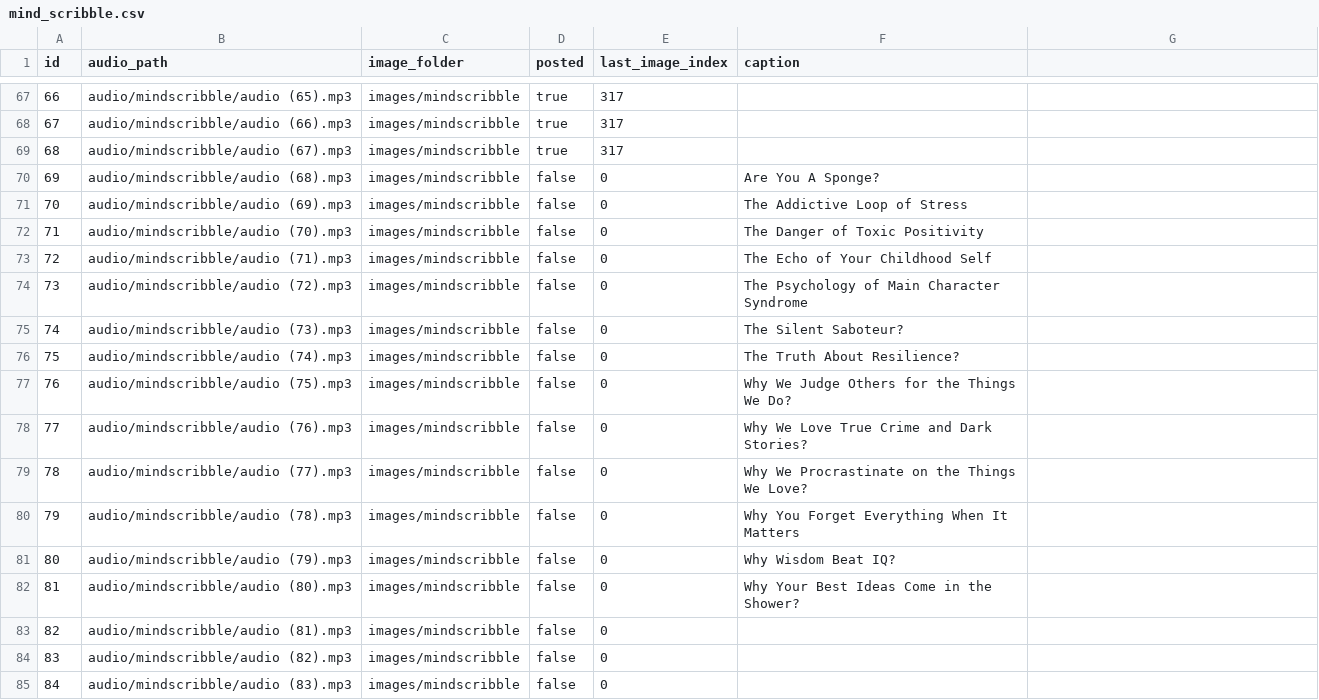
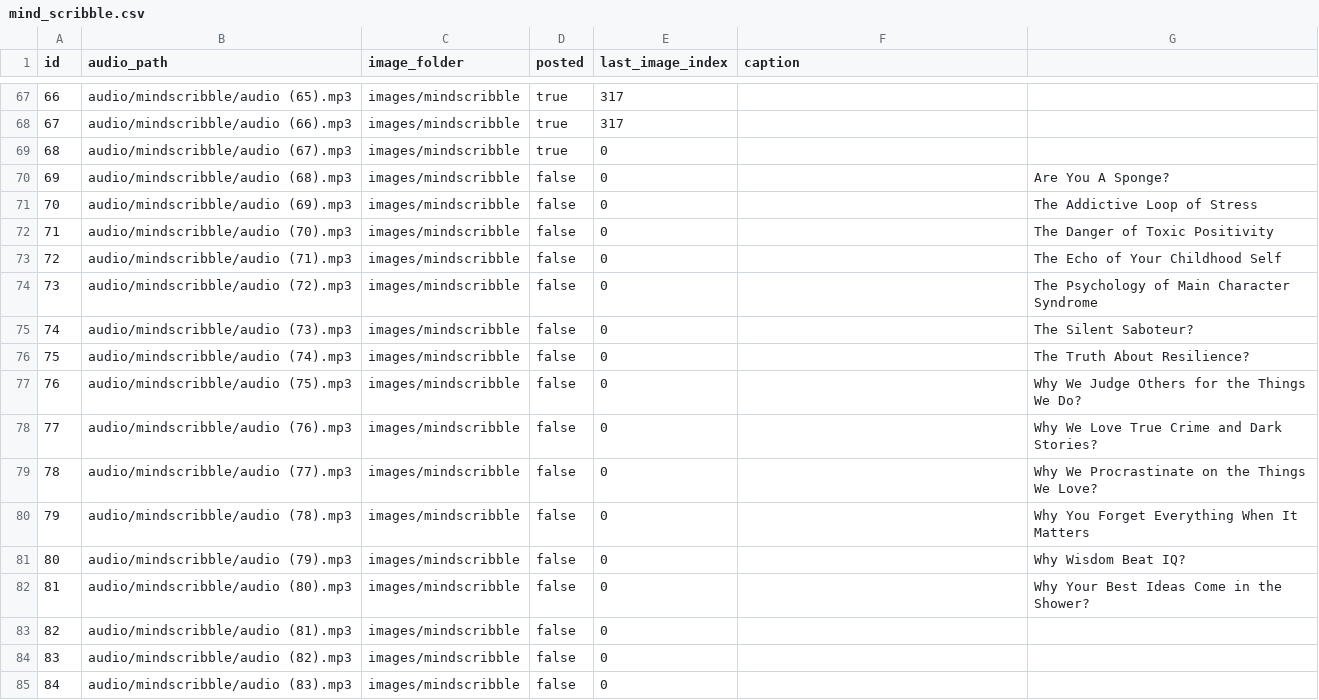
Before and after one commit to ansarisamaddev-byte/Automate-Video-Generator, a CSV file: mind_scribble.csv, drawn as a sheet; only a part is shown, gaps mark what is left out; the diff names each change by its address in the sheet, - before the commit and + after, or states it on an @@ line.

Commit message:
commit

```diff
--- a/mind_scribble.csv
+++ b/mind_scribble.csv
-E69 (last_image_index): 317
+E69 (last_image_index): 0
-F70 (caption): Are You A Sponge?
+F70 (caption): (empty)
-G70: (empty)
+G70: Are You A Sponge?
-F71 (caption): The Addictive Loop of Stress
+F71 (caption): (empty)
-G71: (empty)
+G71: The Addictive Loop of Stress
-F72 (caption): The Danger of Toxic Positivity
+F72 (caption): (empty)
-G72: (empty)
+G72: The Danger of Toxic Positivity
-F73 (caption): The Echo of Your Childhood Self
+F73 (caption): (empty)
-G73: (empty)
+G73: The Echo of Your Childhood Self
-F74 (caption): The Psychology of Main Character Syndrome
+F74 (caption): (empty)
-G74: (empty)
+G74: The Psychology of Main Character Syndrome
-F75 (caption): The Silent Saboteur?
+F75 (caption): (empty)
-G75: (empty)
+G75: The Silent Saboteur?
-F76 (caption): The Truth About Resilience?
+F76 (caption): (empty)
-G76: (empty)
+G76: The Truth About Resilience?
-F77 (caption): Why We Judge Others for the Things We Do?
+F77 (caption): (empty)
-G77: (empty)
+G77: Why We Judge Others for the Things We Do?
-F78 (caption): Why We Love True Crime and Dark Stories?
+F78 (caption): (empty)
-G78: (empty)
+G78: Why We Love True Crime and Dark Stories?
-F79 (caption): Why We Procrastinate on the Things We Love?
+F79 (caption): (empty)
-G79: (empty)
+G79: Why We Procrastinate on the Things We Love?
-F80 (caption): Why You Forget Everything When It Matters
+F80 (caption): (empty)
-G80: (empty)
+G80: Why You Forget Everything When It Matters
-F81 (caption): Why Wisdom Beat IQ?
+F81 (caption): (empty)
-G81: (empty)
+G81: Why Wisdom Beat IQ?
-F82 (caption): Why Your Best Ideas Come in the Shower?
+F82 (caption): (empty)
-G82: (empty)
+G82: Why Your Best Ideas Come in the Shower?
```
